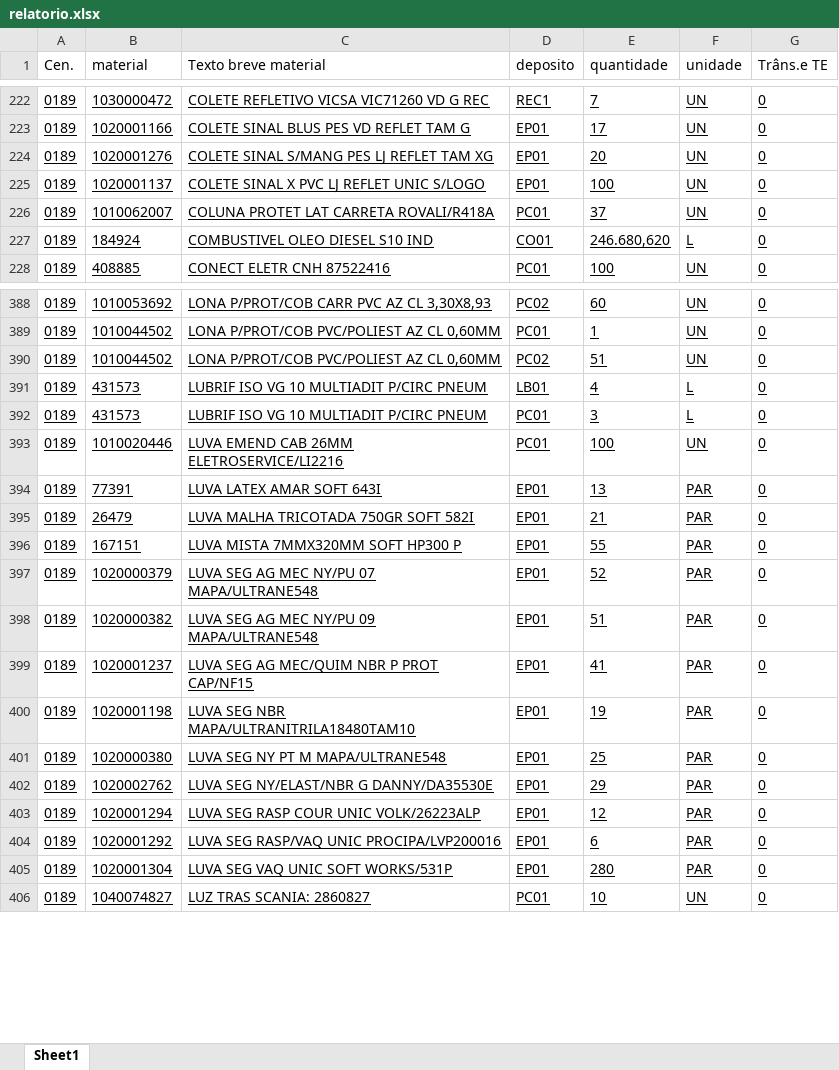
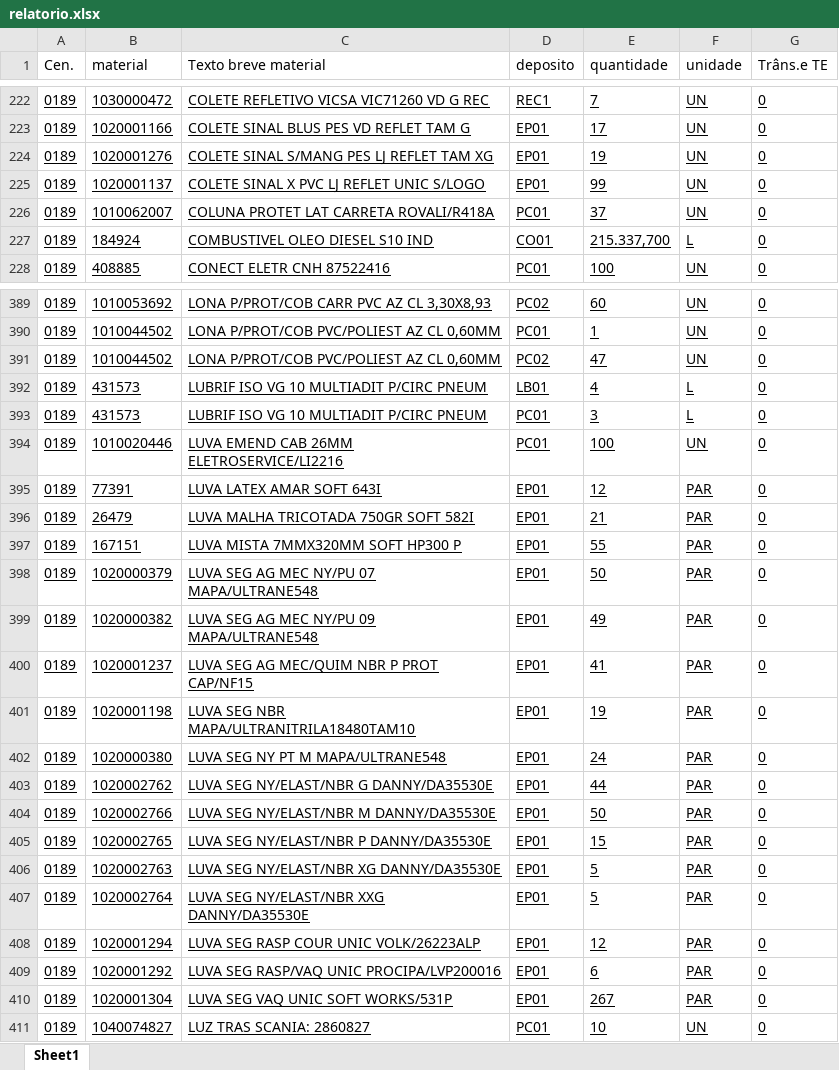
Before and after one commit to hiagogabrielga/catalogoPecasPCM, an Excel workbook: dados-catalago-pcm-interno/relatorio.xlsx, sheet Sheet1, drawn as a sheet; only a part is shown, gaps mark what is left out; values as stored, in another font and other column widths than the file's, no borders; addresses are those after the commit; the diff covers the shown part only; the diff names each change by its address in the sheet, - before the commit and + after, or states it on an @@ line.

```diff
--- a/dados-catalago-pcm-interno/relatorio.xlsx (sheet Sheet1)
+++ b/dados-catalago-pcm-interno/relatorio.xlsx (sheet Sheet1)
-E224 (quantidade): 20
+E224 (quantidade): 19
-E225 (quantidade): 100
+E225 (quantidade): 99
-E227 (quantidade): 246.680,620
+E227 (quantidade): 215.337,700
-E391 (quantidade): 51
+E391 (quantidade): 47
-E395 (quantidade): 13
+E395 (quantidade): 12
-E398 (quantidade): 52
+E398 (quantidade): 50
-E399 (quantidade): 51
+E399 (quantidade): 49
-E402 (quantidade): 25
+E402 (quantidade): 24
-E403 (quantidade): 29
+E403 (quantidade): 44
+row 404: 0189 | 1020002766 | LUVA SEG NY/ELAST/NBR M DANNY/DA35530E | EP01 | 50 | PAR | 0
+row 405: 0189 | 1020002765 | LUVA SEG NY/ELAST/NBR P DANNY/DA35530E | EP01 | 15 | PAR | 0
+row 406: 0189 | 1020002763 | LUVA SEG NY/ELAST/NBR XG DANNY/DA35530E | EP01 | 5 | PAR | 0
+row 407: 0189 | 1020002764 | LUVA SEG NY/ELAST/NBR XXG DANNY/DA35530E | EP01 | 5 | PAR | 0
-E410 (quantidade): 280
+E410 (quantidade): 267
```
Also changed, not shown: 8 added rows, 2 removed rows and 235 edited cells elsewhere in this sheet, 1 other file.
